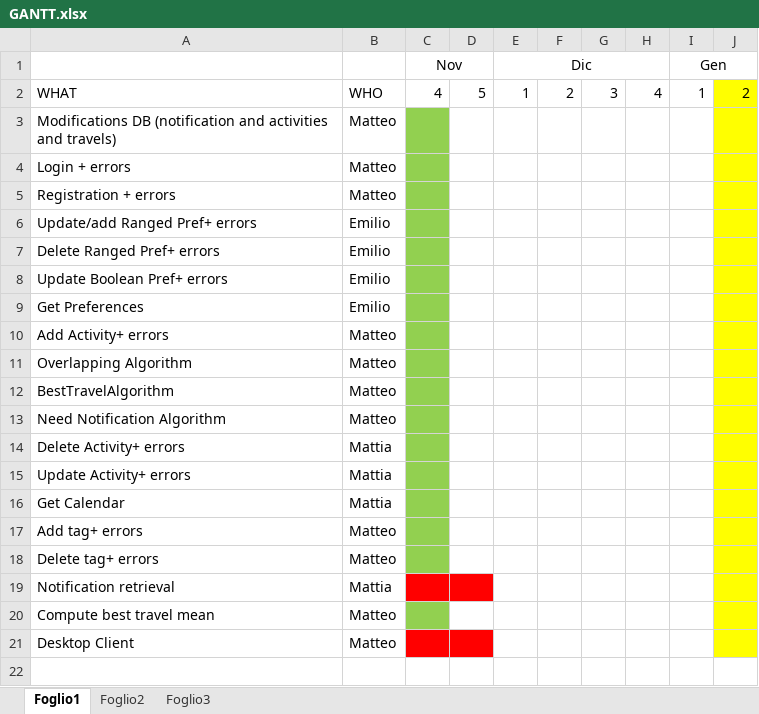
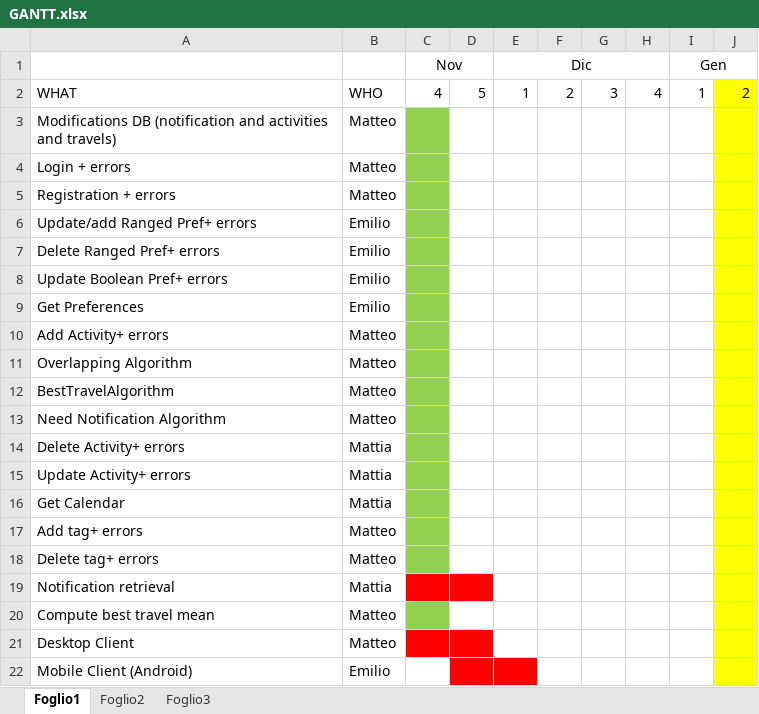
Before and after one commit to MatteoBiasielli/TravlendarPlus, an Excel workbook: ImplementationExtra/GANTT.xlsx, sheet Foglio1, drawn as a sheet; values as stored, in another font and other column widths than the file's, no borders; the diff names each change by its address in the sheet, - before the commit and + after, or states it on an @@ line.

Commit message:
Effort Spent & GANTT Update

```diff
--- a/ImplementationExtra/GANTT.xlsx (sheet Foglio1)
+++ b/ImplementationExtra/GANTT.xlsx (sheet Foglio1)
+row 22: Mobile Client (Android) | Emilio
```
Also changed, not shown: 1 other file.
